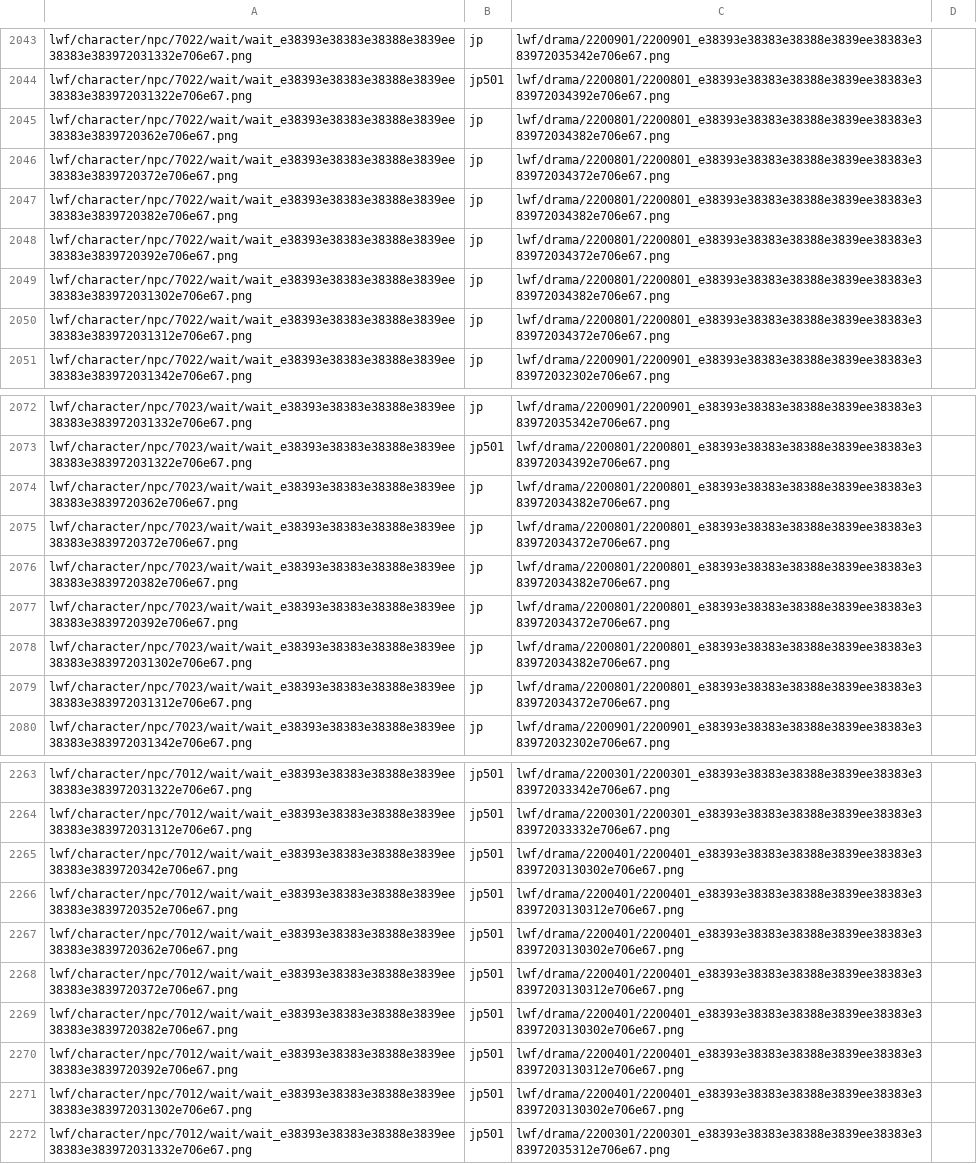
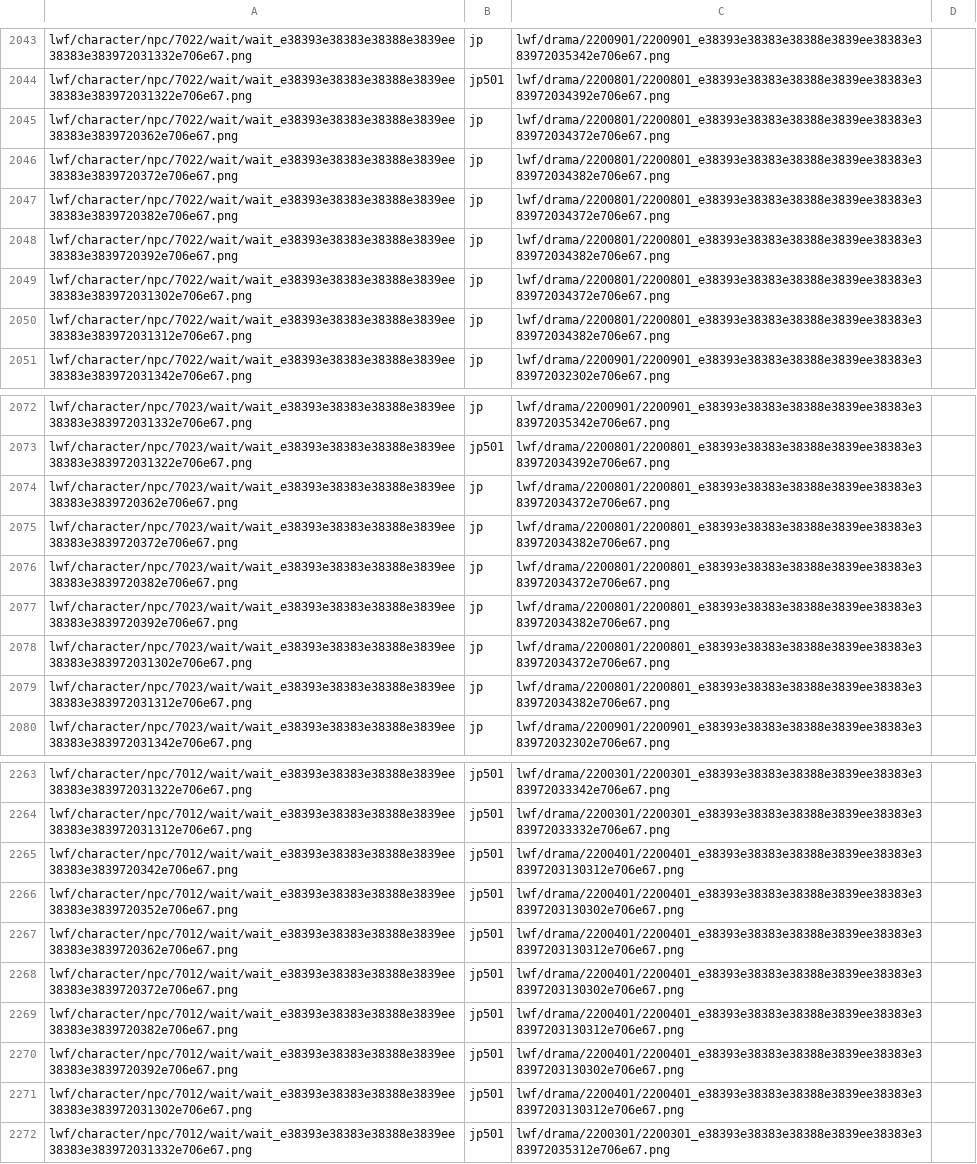
Before and after one commit to Kxos/Re-Union-X, a TSV file: recon/tools/originals.tsv, drawn as a sheet; only a part is shown, gaps mark what is left out; the diff covers the shown part only; the diff names each change by its address in the sheet, - before the commit and + after, or states it on an @@ line.

```diff
--- a/recon/tools/originals.tsv
+++ b/recon/tools/originals.tsv
-C2045: lwf/drama/2200801/2200801_e38393e38383e38388e3839ee38383e383972034382e706e67.png
+C2045: lwf/drama/2200801/2200801_e38393e38383e38388e3839ee38383e383972034372e706e67.png
-C2046: lwf/drama/2200801/2200801_e38393e38383e38388e3839ee38383e383972034372e706e67.png
+C2046: lwf/drama/2200801/2200801_e38393e38383e38388e3839ee38383e383972034382e706e67.png
-C2047: lwf/drama/2200801/2200801_e38393e38383e38388e3839ee38383e383972034382e706e67.png
+C2047: lwf/drama/2200801/2200801_e38393e38383e38388e3839ee38383e383972034372e706e67.png
-C2048: lwf/drama/2200801/2200801_e38393e38383e38388e3839ee38383e383972034372e706e67.png
+C2048: lwf/drama/2200801/2200801_e38393e38383e38388e3839ee38383e383972034382e706e67.png
-C2049: lwf/drama/2200801/2200801_e38393e38383e38388e3839ee38383e383972034382e706e67.png
+C2049: lwf/drama/2200801/2200801_e38393e38383e38388e3839ee38383e383972034372e706e67.png
-C2050: lwf/drama/2200801/2200801_e38393e38383e38388e3839ee38383e383972034372e706e67.png
+C2050: lwf/drama/2200801/2200801_e38393e38383e38388e3839ee38383e383972034382e706e67.png
-C2074: lwf/drama/2200801/2200801_e38393e38383e38388e3839ee38383e383972034382e706e67.png
+C2074: lwf/drama/2200801/2200801_e38393e38383e38388e3839ee38383e383972034372e706e67.png
-C2075: lwf/drama/2200801/2200801_e38393e38383e38388e3839ee38383e383972034372e706e67.png
+C2075: lwf/drama/2200801/2200801_e38393e38383e38388e3839ee38383e383972034382e706e67.png
-C2076: lwf/drama/2200801/2200801_e38393e38383e38388e3839ee38383e383972034382e706e67.png
+C2076: lwf/drama/2200801/2200801_e38393e38383e38388e3839ee38383e383972034372e706e67.png
-C2077: lwf/drama/2200801/2200801_e38393e38383e38388e3839ee38383e383972034372e706e67.png
+C2077: lwf/drama/2200801/2200801_e38393e38383e38388e3839ee38383e383972034382e706e67.png
-C2078: lwf/drama/2200801/2200801_e38393e38383e38388e3839ee38383e383972034382e706e67.png
+C2078: lwf/drama/2200801/2200801_e38393e38383e38388e3839ee38383e383972034372e706e67.png
-C2079: lwf/drama/2200801/2200801_e38393e38383e38388e3839ee38383e383972034372e706e67.png
+C2079: lwf/drama/2200801/2200801_e38393e38383e38388e3839ee38383e383972034382e706e67.png
-C2265: lwf/drama/2200401/2200401_e38393e38383e38388e3839ee38383e38397203130302e706e67.png
+C2265: lwf/drama/2200401/2200401_e38393e38383e38388e3839ee38383e38397203130312e706e67.png
-C2266: lwf/drama/2200401/2200401_e38393e38383e38388e3839ee38383e38397203130312e706e67.png
+C2266: lwf/drama/2200401/2200401_e38393e38383e38388e3839ee38383e38397203130302e706e67.png
-C2267: lwf/drama/2200401/2200401_e38393e38383e38388e3839ee38383e38397203130302e706e67.png
+C2267: lwf/drama/2200401/2200401_e38393e38383e38388e3839ee38383e38397203130312e706e67.png
-C2268: lwf/drama/2200401/2200401_e38393e38383e38388e3839ee38383e38397203130312e706e67.png
+C2268: lwf/drama/2200401/2200401_e38393e38383e38388e3839ee38383e38397203130302e706e67.png
-C2269: lwf/drama/2200401/2200401_e38393e38383e38388e3839ee38383e38397203130302e706e67.png
+C2269: lwf/drama/2200401/2200401_e38393e38383e38388e3839ee38383e38397203130312e706e67.png
-C2270: lwf/drama/2200401/2200401_e38393e38383e38388e3839ee38383e38397203130312e706e67.png
+C2270: lwf/drama/2200401/2200401_e38393e38383e38388e3839ee38383e38397203130302e706e67.png
-C2271: lwf/drama/2200401/2200401_e38393e38383e38388e3839ee38383e38397203130302e706e67.png
+C2271: lwf/drama/2200401/2200401_e38393e38383e38388e3839ee38383e38397203130312e706e67.png
```
Also changed, not shown: 3 added rows and 10 edited cells elsewhere in this file.
